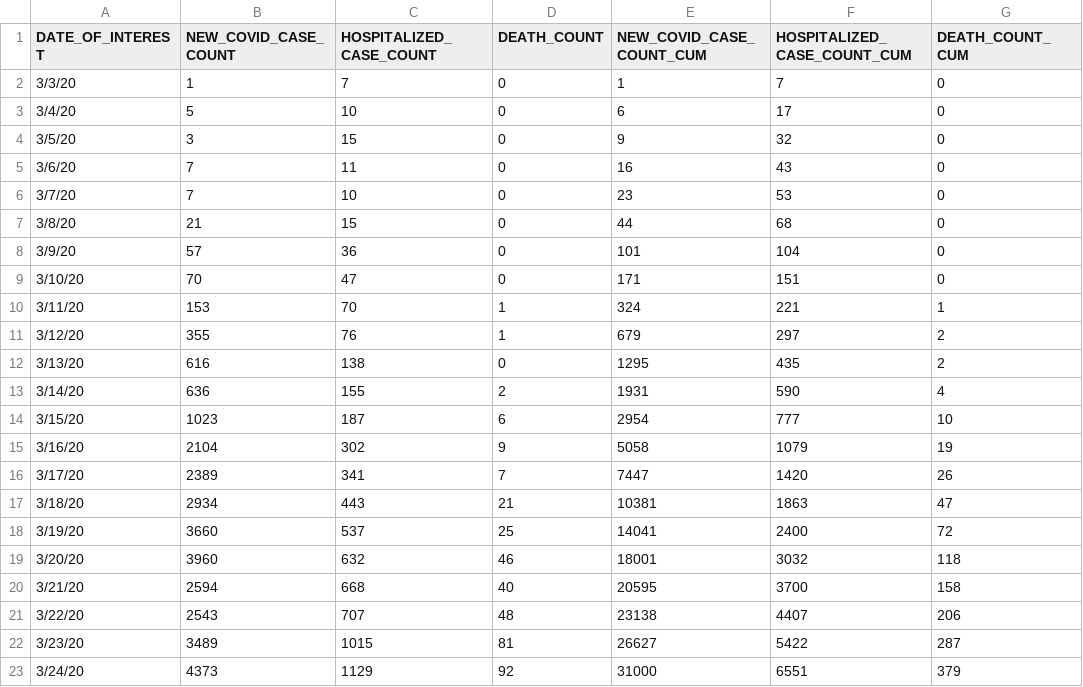
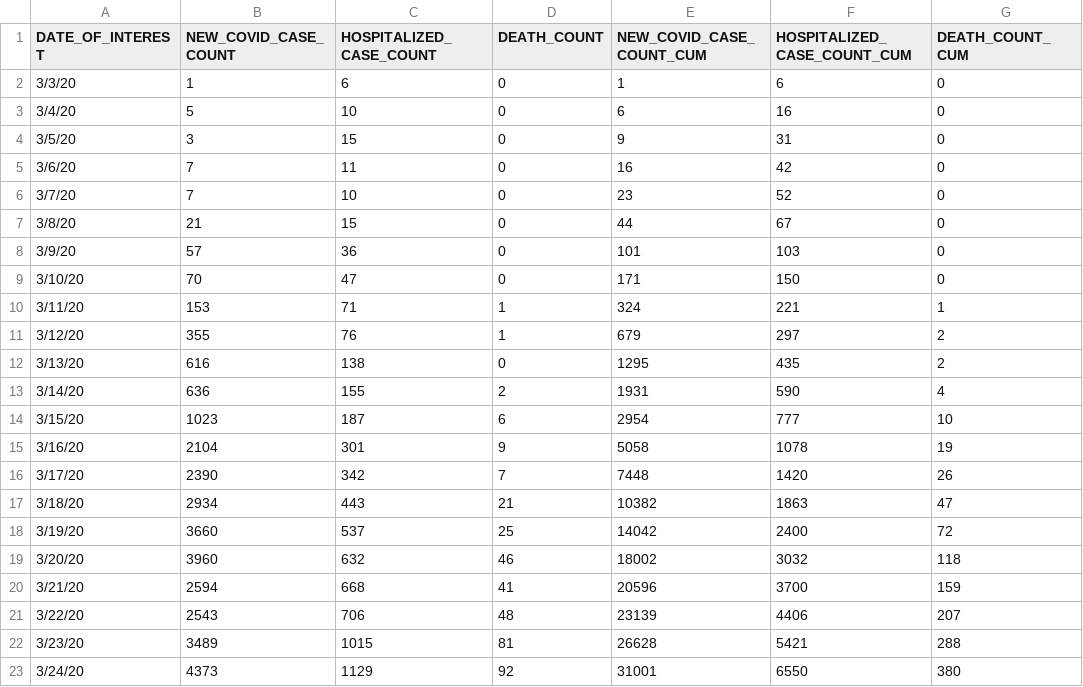
Before and after one commit to jaramana/covidtracker.nyc, a CSV file: download/case-hosp-death_cumulative.csv, drawn as a sheet; only a part is shown; the diff covers the shown part only.

Commit message:
2020-04-21 Update
Daily data update.

```diff
--- a/download/case-hosp-death_cumulative.csv
+++ b/download/case-hosp-death_cumulative.csv
@@ -1,11 +1,11 @@
 "DATE_OF_INTEREST","NEW_COVID_CASE_COUNT","HOSPITALIZED_CASE_COUNT","DEATH_COUNT","NEW_COVID_CASE_COUNT_CUM","HOSPITALIZED_CASE_COUNT_CUM","DEATH_COUNT_CUM"
-"3/3/20",1,7,0,1,7,0
-"3/4/20",5,10,0,6,17,0
-"3/5/20",3,15,0,9,32,0
-"3/6/20",7,11,0,16,43,0
-"3/7/20",7,10,0,23,53,0
-"3/8/20",21,15,0,44,68,0
-"3/9/20",57,36,0,101,104,0
-"3/10/20",70,47,0,171,151,0
-"3/11/20",153,70,1,324,221,1
+"3/3/20",1,6,0,1,6,0
+"3/4/20",5,10,0,6,16,0
+"3/5/20",3,15,0,9,31,0
+"3/6/20",7,11,0,16,42,0
+"3/7/20",7,10,0,23,52,0
+"3/8/20",21,15,0,44,67,0
+"3/9/20",57,36,0,101,103,0
+"3/10/20",70,47,0,171,150,0
+"3/11/20",153,71,1,324,221,1
 "3/12/20",355,76,1,679,297,2
@@ -14,10 +14,10 @@
 "3/15/20",1023,187,6,2954,777,10
-"3/16/20",2104,302,9,5058,1079,19
-"3/17/20",2389,341,7,7447,1420,26
-"3/18/20",2934,443,21,10381,1863,47
-"3/19/20",3660,537,25,14041,2400,72
-"3/20/20",3960,632,46,18001,3032,118
-"3/21/20",2594,668,40,20595,3700,158
-"3/22/20",2543,707,48,23138,4407,206
-"3/23/20",3489,1015,81,26627,5422,287
-"3/24/20",4373,1129,92,31000,6551,379
+"3/16/20",2104,301,9,5058,1078,19
+"3/17/20",2390,342,7,7448,1420,26
+"3/18/20",2934,443,21,10382,1863,47
+"3/19/20",3660,537,25,14042,2400,72
+"3/20/20",3960,632,46,18002,3032,118
+"3/21/20",2594,668,41,20596,3700,159
+"3/22/20",2543,706,48,23139,4406,207
+"3/23/20",3489,1015,81,26628,5421,288
+"3/24/20",4373,1129,92,31001,6550,380
```
Also changed, not shown: 1 added row and 143 edited cells elsewhere in this file, 6 other files.
